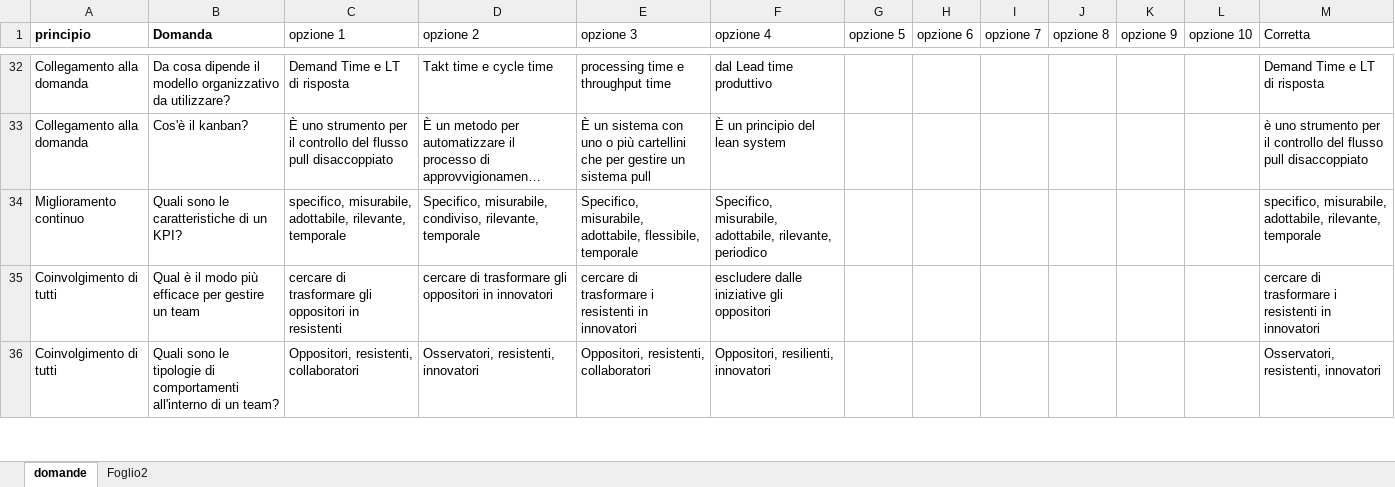
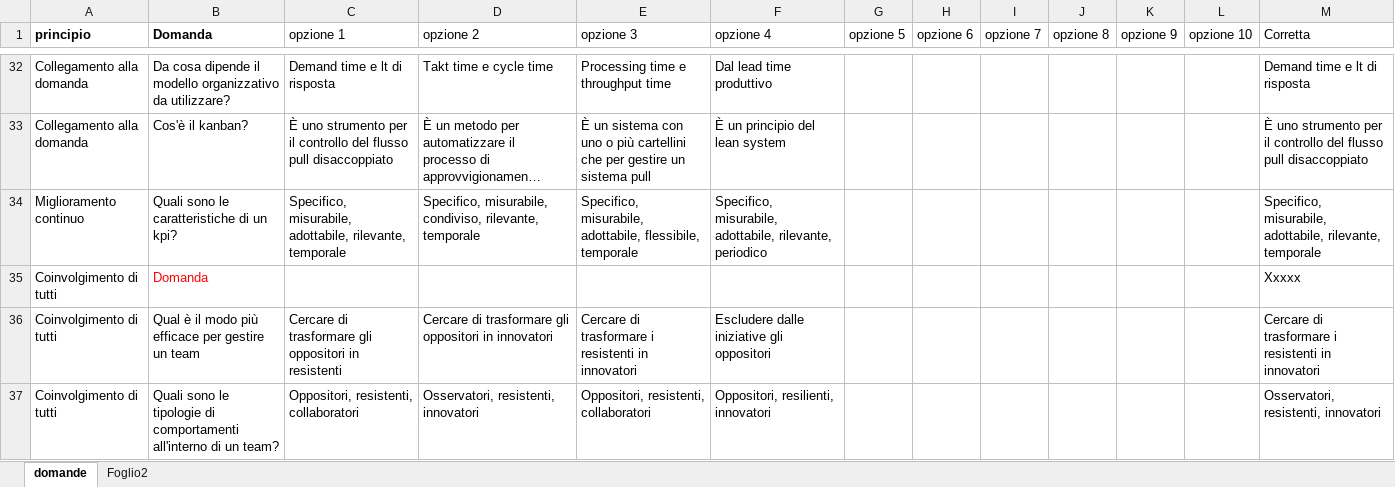
Before and after one commit to auxiellMF/Verifica-conoscenze-Infusion, an Excel workbook: questionario conoscenze infusion.xlsx, sheet domande, drawn as a sheet; only a part is shown, gaps mark what is left out; long unchanged cells end in …; values as stored, in another font and other column widths than the file's, no borders; table styles not drawn; addresses are those after the commit; the diff covers the shown part only; the diff names each change by its address in the sheet, - before the commit and + after, or states it on an @@ line.

```diff
--- a/questionario conoscenze infusion.xlsx (sheet domande)
+++ b/questionario conoscenze infusion.xlsx (sheet domande)
-C32 (opzione 1): Demand Time e LT di risposta
+C32 (opzione 1): Demand time e lt di risposta
-E32 (opzione 3): processing time e throughput time
+E32 (opzione 3): Processing time e throughput time
-F32 (opzione 4): dal Lead time produttivo
+F32 (opzione 4): Dal lead time produttivo
-M32 (Corretta): Demand Time e LT di risposta
+M32 (Corretta): Demand time e lt di risposta
-M33 (Corretta): è uno strumento…
+M33 (Corretta): È uno strumento…
-B34 (Domanda): Quali sono le caratteristiche di un KPI?
+B34 (Domanda): Quali sono le caratteristiche di un kpi?
-C34 (opzione 1): specifico, misurabile, adottabile,…
+C34 (opzione 1): Specifico, misurabile, adottabile,…
-M34 (Corretta): specifico, misurabile, adottabile,…
+M34 (Corretta): Specifico, misurabile, adottabile,…
+row 35: Coinvolgimento di tutti | Domanda |  |  |  |  |  |  |  |  |  |  | Xxxxx
-C36 (opzione 1): cercare di trasformare…
+C36 (opzione 1): Cercare di trasformare…
-D36 (opzione 2): cercare di trasformare…
+D36 (opzione 2): Cercare di trasformare…
-E36 (opzione 3): cercare di trasformare…
+E36 (opzione 3): Cercare di trasformare…
-F36 (opzione 4): escludere dalle iniziative gli oppositori
+F36 (opzione 4): Escludere dalle iniziative gli oppositori
-M36 (Corretta): cercare di trasformare…
+M36 (Corretta): Cercare di trasformare…
```
Also changed, not shown: 20 added rows, 18 removed rows and 540 edited cells elsewhere in this sheet.
